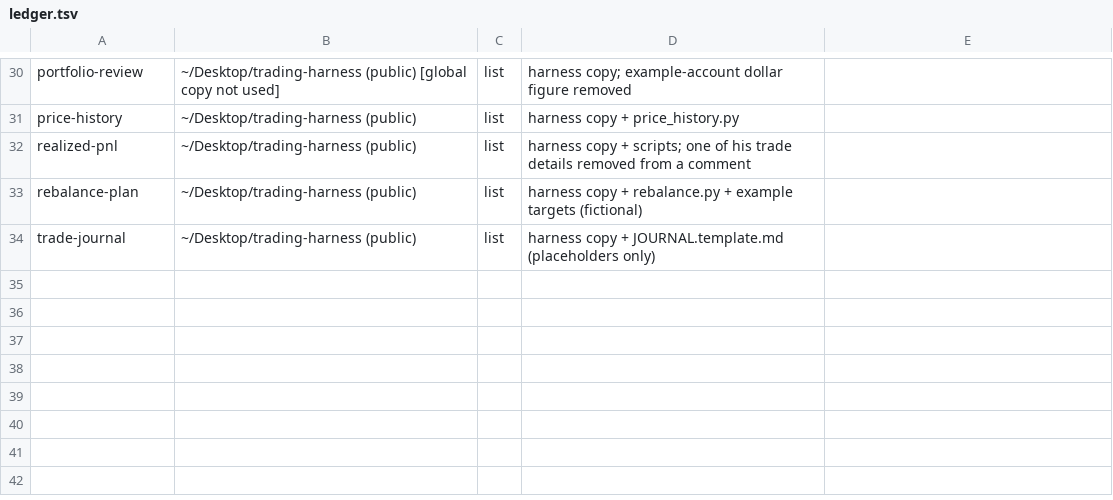
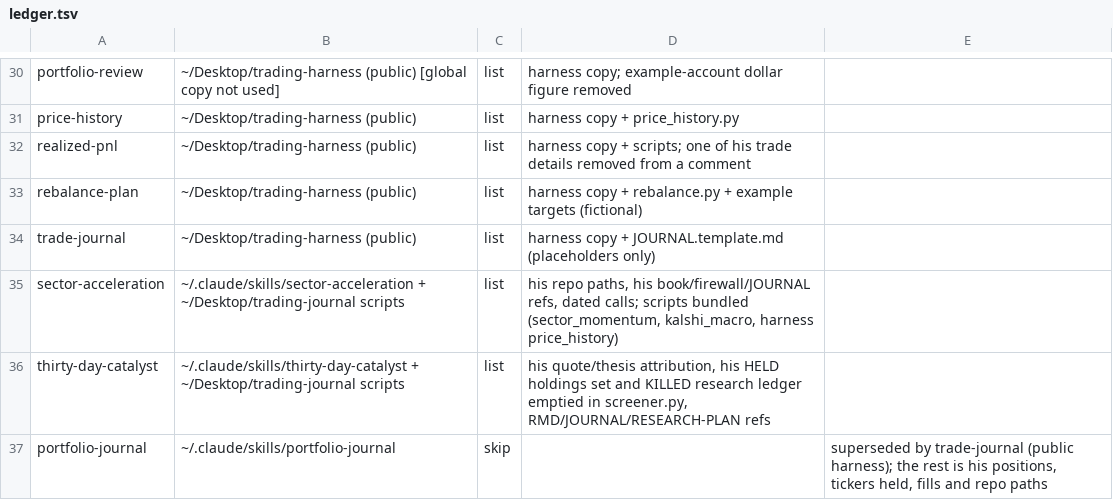
Before and after one commit to 2016judea/agensi-skills, a TSV file: ledger.tsv, drawn as a sheet; only a part is shown, gaps mark what is left out.

Commit message:
Package sector-acceleration and thirty-day-catalyst with scrubbed scripts (holdings removed)

```diff
--- a/ledger.tsv
+++ b/ledger.tsv
@@ -34 +34,4 @@ rebalance-plan	~/Desktop/trading-harness (public)	list	harness copy + rebalance.
 trade-journal	~/Desktop/trading-harness (public)	list	harness copy + JOURNAL.template.md (placeholders only)	
+sector-acceleration	~/.claude/skills/sector-acceleration + ~/Desktop/trading-journal scripts	list	his repo paths, his book/firewall/JOURNAL refs, dated calls; scripts bundled (sector_momentum, kalshi_macro, harness price_history)	
+thirty-day-catalyst	~/.claude/skills/thirty-day-catalyst + ~/Desktop/trading-journal scripts	list	his quote/thesis attribution, his HELD holdings set and KILLED research ledger emptied in screener.py, RMD/JOURNAL/RESEARCH-PLAN refs	
+portfolio-journal	~/.claude/skills/portfolio-journal	skip		superseded by trade-journal (public harness); the rest is his positions, tickers held, fills and repo paths
```
Also changed, not shown: 10 other files.
